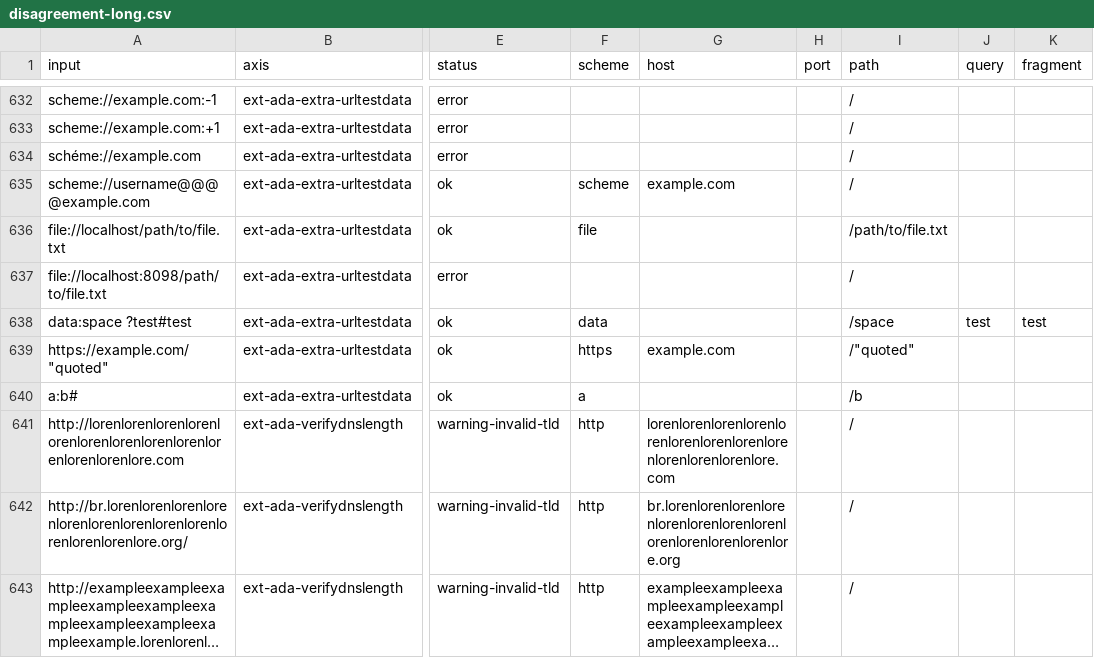
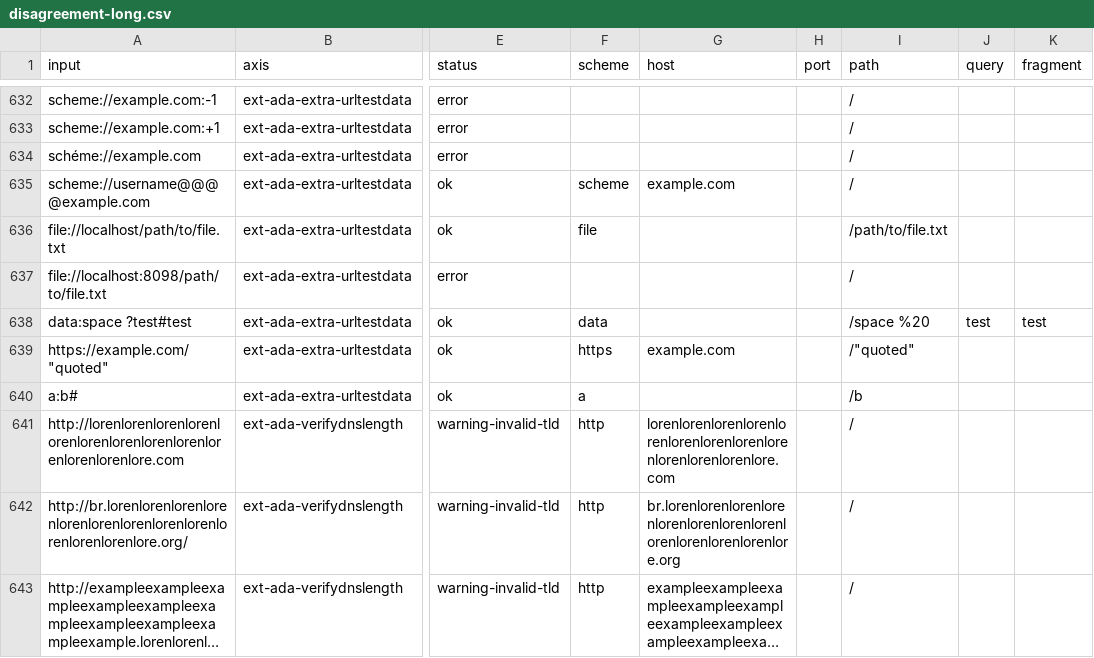
Before and after one commit to bart-turczynski/rurl, a CSV file: analysis/disagreement/disagreement-long.csv, drawn as a sheet; only a part is shown, gaps mark what is left out; long unchanged cells end in …; the diff names each change by its address in the sheet, - before the commit and + after, or states it on an @@ line.

```diff
--- a/analysis/disagreement/disagreement-long.csv
+++ b/analysis/disagreement/disagreement-long.csv
-I638 (path): /space
+I638 (path): /space %20
```
Also changed, not shown: analysis/disagreement/disagreement-matrix.csv, 7 other files.
